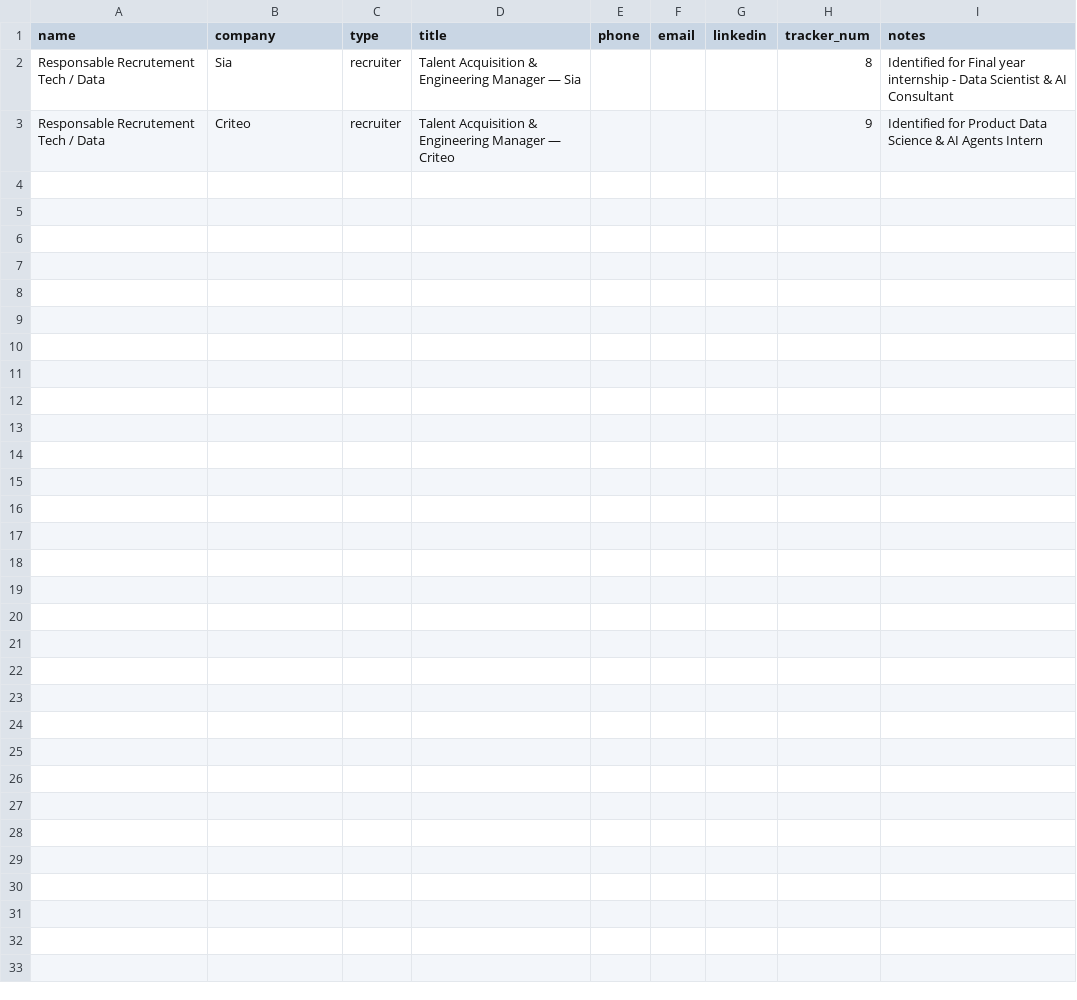
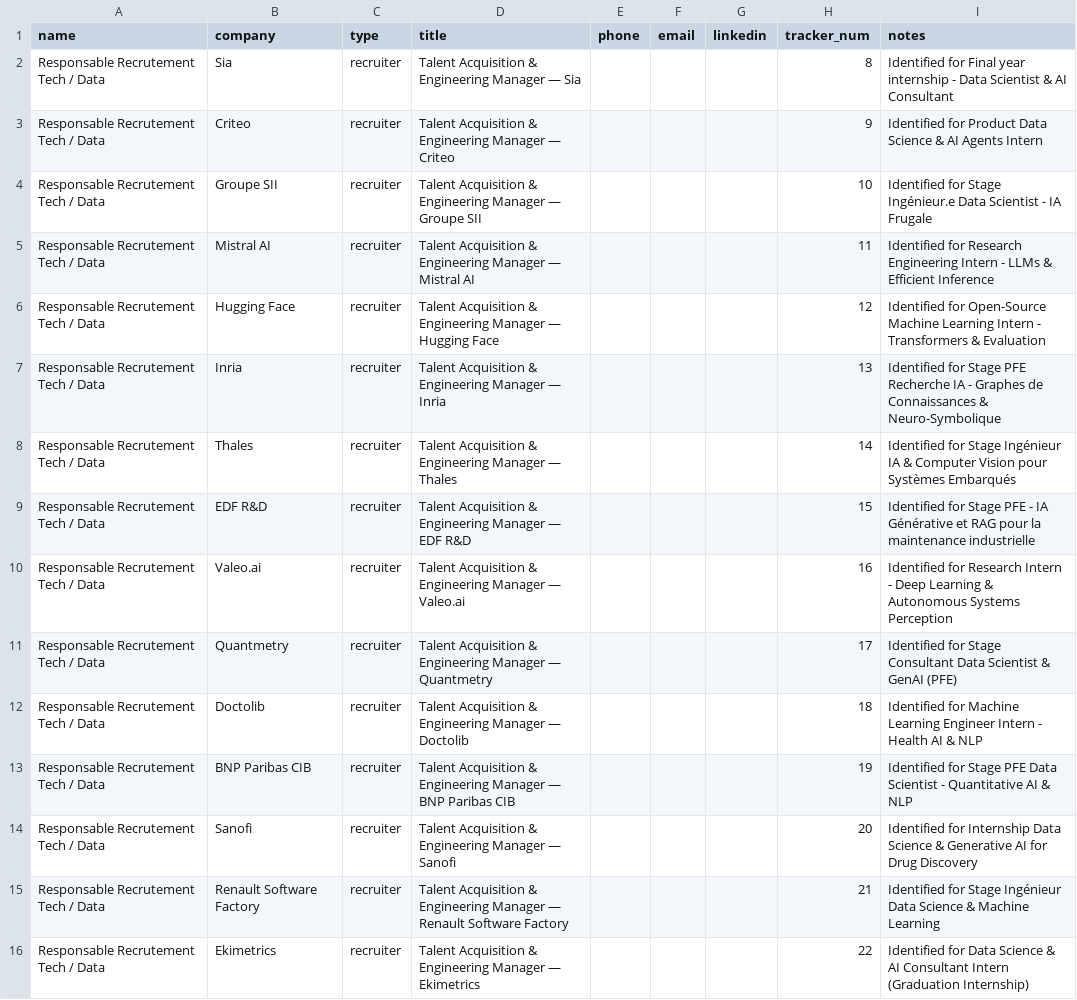
Before and after one commit to iago-rhuda/AIpplication, a TSV file: data/contacts.tsv, drawn as a sheet; the diff names each change by its address in the sheet, - before the commit and + after, or states it on an @@ line.

Commit message:
feat(doubts & scraper): rich vacancy inspector in doubts queue and high-yield AI internship discovery

```diff
--- a/data/contacts.tsv
+++ b/data/contacts.tsv
+row 4: Responsable Recrutement Tech / Data | Groupe SII | recruiter | Talent Acquisition & Engineering Manager — Groupe SII |  |  |  | 10 | Identified for Stage Ingénieur.e Data Scientist - IA Frugale
+row 5: Responsable Recrutement Tech / Data | Mistral AI | recruiter | Talent Acquisition & Engineering Manager — Mistral AI |  |  |  | 11 | Identified for Research Engineering Intern - LLMs & Efficient Inference
+row 6: Responsable Recrutement Tech / Data | Hugging Face | recruiter | Talent Acquisition & Engineering Manager — Hugging Face |  |  |  | 12 | Identified for Open-Source Machine Learning Intern - Transformers & Evaluation
+row 7: Responsable Recrutement Tech / Data | Inria | recruiter | Talent Acquisition & Engineering Manager — Inria |  |  |  | 13 | Identified for Stage PFE Recherche IA - Graphes de Connaissances & Neuro-Symbolique
+row 8: Responsable Recrutement Tech / Data | Thales | recruiter | Talent Acquisition & Engineering Manager — Thales |  |  |  | 14 | Identified for Stage Ingénieur IA & Computer Vision pour Systèmes Embarqués
+row 9: Responsable Recrutement Tech / Data | EDF R&D | recruiter | Talent Acquisition & Engineering Manager — EDF R&D |  |  |  | 15 | Identified for Stage PFE - IA Générative et RAG pour la maintenance industrielle
+row 10: Responsable Recrutement Tech / Data | Valeo.ai | recruiter | Talent Acquisition & Engineering Manager — Valeo.ai |  |  |  | 16 | Identified for Research Intern - Deep Learning & Autonomous Systems Perception
+row 11: Responsable Recrutement Tech / Data | Quantmetry | recruiter | Talent Acquisition & Engineering Manager — Quantmetry |  |  |  | 17 | Identified for Stage Consultant Data Scientist & GenAI (PFE)
+row 12: Responsable Recrutement Tech / Data | Doctolib | recruiter | Talent Acquisition & Engineering Manager — Doctolib |  |  |  | 18 | Identified for Machine Learning Engineer Intern - Health AI & NLP
+row 13: Responsable Recrutement Tech / Data | BNP Paribas CIB | recruiter | Talent Acquisition & Engineering Manager — BNP Paribas CIB |  |  |  | 19 | Identified for Stage PFE Data Scientist - Quantitative AI & NLP
+row 14: Responsable Recrutement Tech / Data | Sanofi | recruiter | Talent Acquisition & Engineering Manager — Sanofi |  |  |  | 20 | Identified for Internship Data Science & Generative AI for Drug Discovery
+row 15: Responsable Recrutement Tech / Data | Renault Software Factory | recruiter | Talent Acquisition & Engineering Manager — Renault Software Factory |  |  |  | 21 | Identified for Stage Ingénieur Data Science & Machine Learning
+row 16: Responsable Recrutement Tech / Data | Ekimetrics | recruiter | Talent Acquisition & Engineering Manager — Ekimetrics |  |  |  | 22 | Identified for Data Science & AI Consultant Intern (Graduation Internship)
```
Also changed, not shown: data/status-log.tsv, 23 other files.
